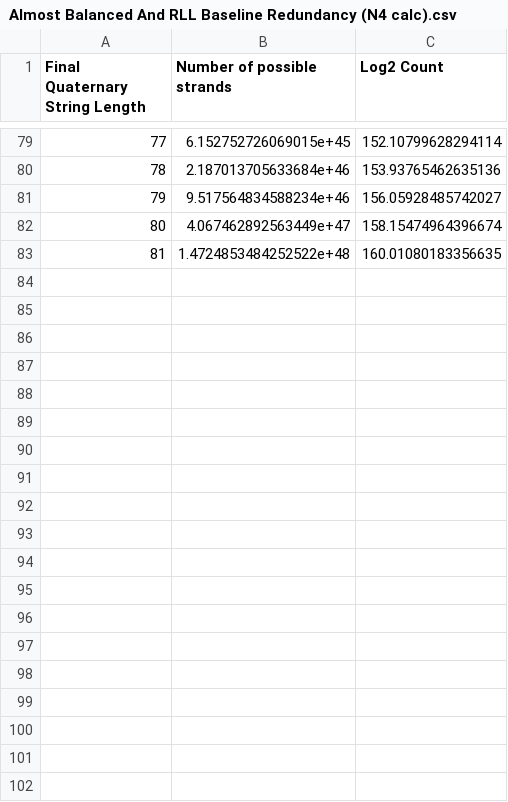
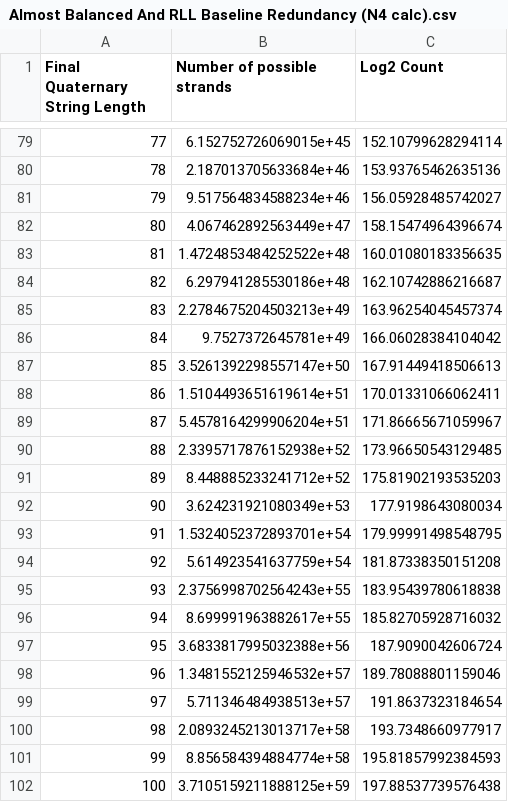
Before and after one commit to victoriago1/AlmostBalancedCodeWithoutHomopolymers, a CSV file: BaselineComputations/Results/Almost Balanced And RLL Baseline Redundancy (N4 calc).csv, drawn as a sheet; only a part is shown, gaps mark what is left out; the diff covers the shown part only; the diff names each change by its address in the sheet, - before the commit and + after, or states it on an @@ line.

```diff
--- a/BaselineComputations/Results/Almost Balanced And RLL Baseline Redundancy (N4 calc).csv
+++ b/BaselineComputations/Results/Almost Balanced And RLL Baseline Redundancy (N4 calc).csv
+row 84: 82 | 6.297941285530186e+48 | 162.10742886216687
+row 85: 83 | 2.2784675204503213e+49 | 163.96254045457374
+row 86: 84 | 9.7527372645781e+49 | 166.06028384104042
+row 87: 85 | 3.5261392298557147e+50 | 167.91449418506613
+row 88: 86 | 1.5104493651619614e+51 | 170.01331066062411
+row 89: 87 | 5.4578164299906204e+51 | 171.86665671059967
+row 90: 88 | 2.3395717876152938e+52 | 173.96650543129485
+row 91: 89 | 8.448885233241712e+52 | 175.81902193535203
+row 92: 90 | 3.624231921080349e+53 | 177.9198643080034
+row 93: 91 | 1.5324052372893701e+54 | 179.99991498548795
+row 94: 92 | 5.614923541637759e+54 | 181.87338350151208
+row 95: 93 | 2.3756998702564243e+55 | 183.95439780618838
+row 96: 94 | 8.699991963882617e+55 | 185.82705928716032
+row 97: 95 | 3.6833817995032388e+56 | 187.9090042606724
+row 98: 96 | 1.3481552125946532e+57 | 189.78088801159046
+row 99: 97 | 5.711346484938513e+57 | 191.8637323184654
+row 100: 98 | 2.0893245213013717e+58 | 193.7348660977917
+row 101: 99 | 8.856584394884774e+58 | 195.81857992384593
+row 102: 100 | 3.7105159211888125e+59 | 197.88537739576438
```
Also changed, not shown: 35 added rows elsewhere in this file, BaselineComputations/Results/3-RLL Baseline Redundancy.csv, BaselineComputations/Results/Almost Balanced And RLL- Log2 Count.csv, 13 other files.
